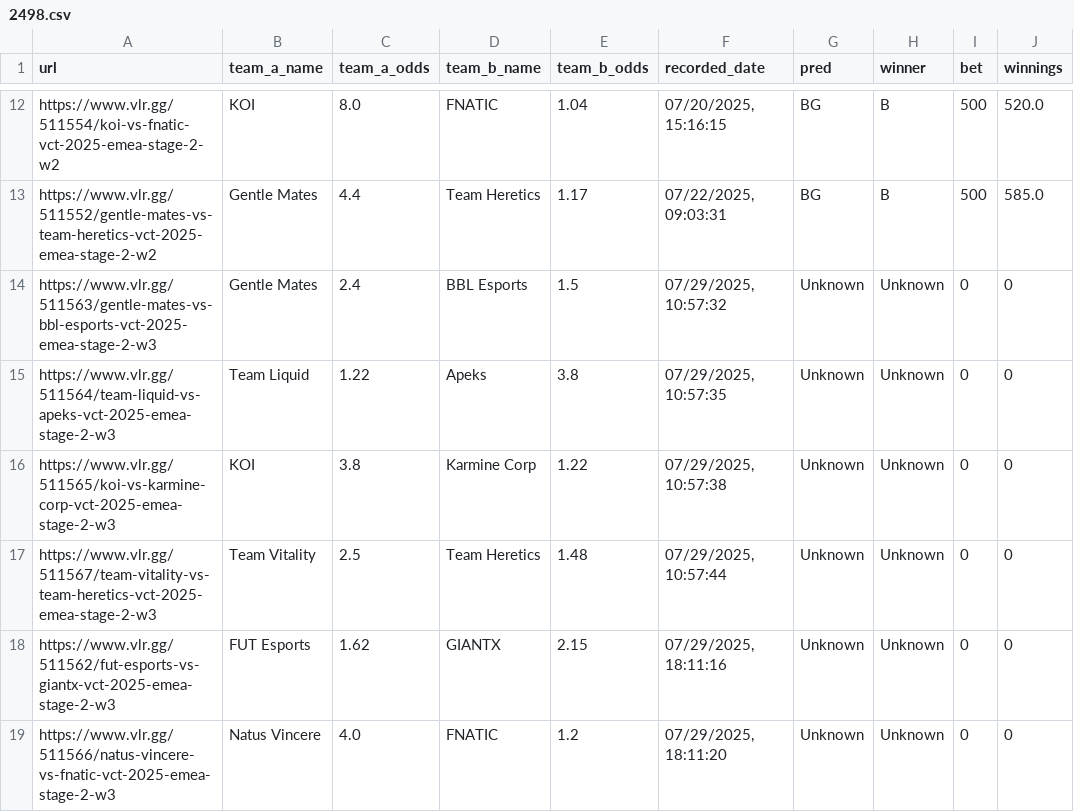
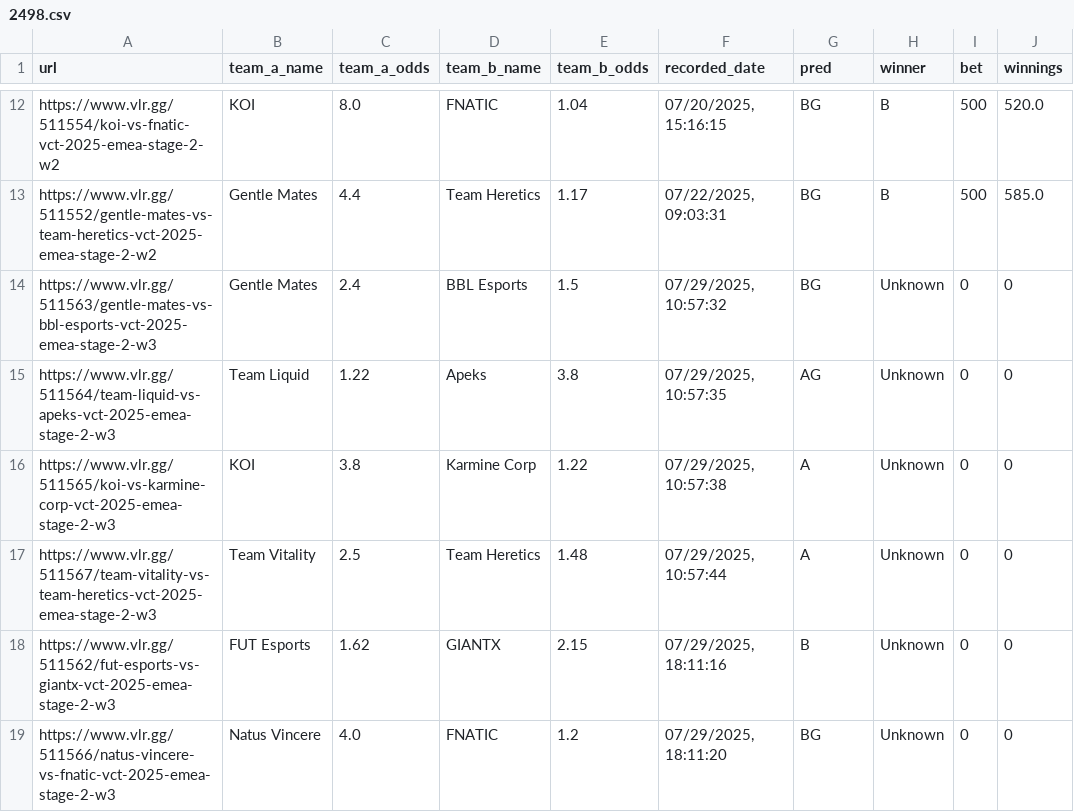
Before and after one commit to mrshmllow/platchat-backtest, a CSV file: 2498.csv, drawn as a sheet; only a part is shown, gaps mark what is left out; the diff names each change by its address in the sheet, - before the commit and + after, or states it on an @@ line.

Commit message:
add emea preds

```diff
--- a/2498.csv
+++ b/2498.csv
-G14 (pred): Unknown
+G14 (pred): BG
-G15 (pred): Unknown
+G15 (pred): AG
-G16:G17 (pred): Unknown
+G16:G17 (pred): A
-G18 (pred): Unknown
+G18 (pred): B
-G19 (pred): Unknown
+G19 (pred): BG
```
